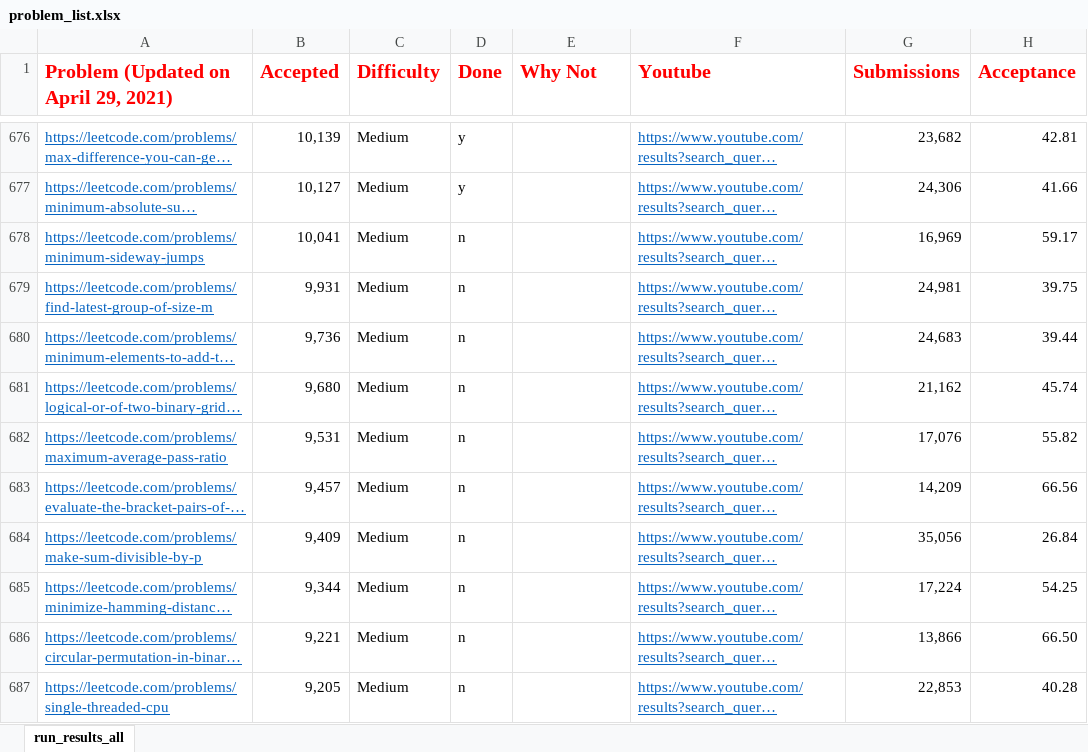
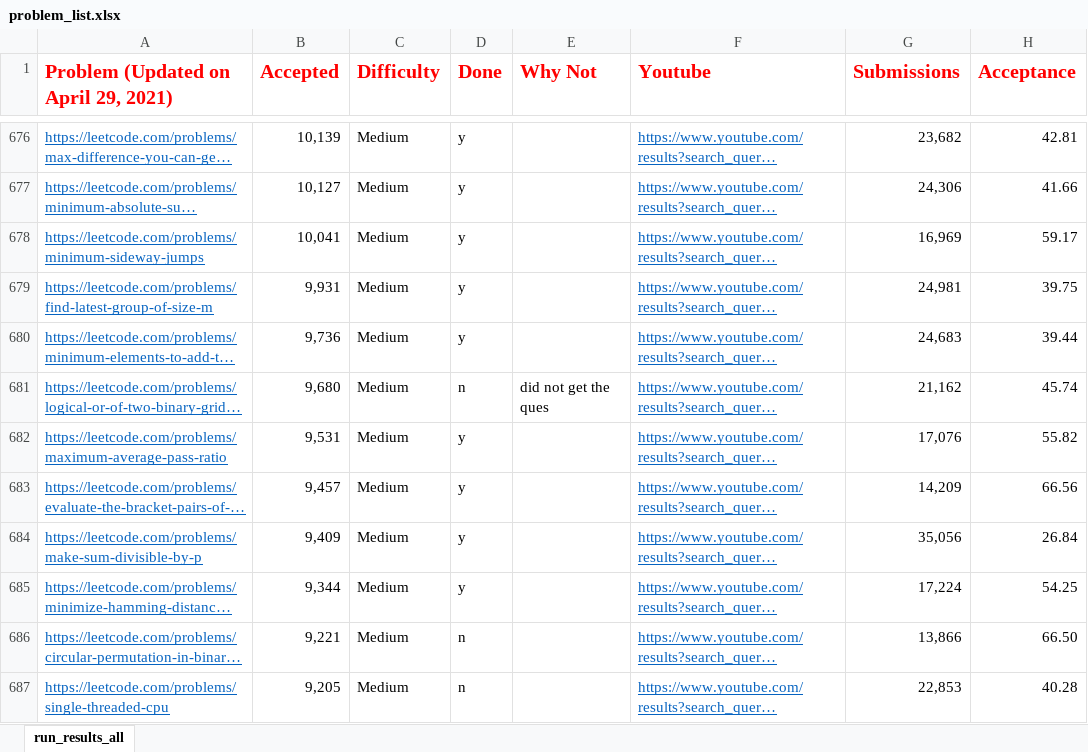
Before and after one commit to afzalsiddique/problem-solving, an Excel workbook: Problem_Solving_Python/leetcode/problem_list.xlsx, sheet run_results_all, drawn as a sheet; only a part is shown, gaps mark what is left out; long unchanged cells end in …; values as stored, in another font and other column widths than the file's, no borders; conditional formats not drawn; the diff names each change by its address in the sheet, - before the commit and + after, or states it on an @@ line.

```diff
--- a/Problem_Solving_Python/leetcode/problem_list.xlsx (sheet run_results_all)
+++ b/Problem_Solving_Python/leetcode/problem_list.xlsx (sheet run_results_all)
-D678:D680 (Done): n
+D678:D680 (Done): y
-E681 (Why Not): (empty)
+E681 (Why Not): did not get the ques
-D682:D685 (Done): n
+D682:D685 (Done): y
```
Also changed, not shown: 9 other files.
